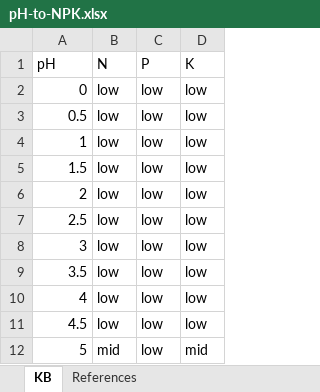
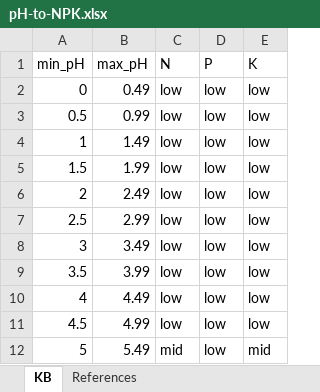
Before and after one commit to breakeryu/plant-soil-buddy, an Excel workbook: backend/api/kb/pH-to-NPK.xlsx, sheet KB, drawn as a sheet; only a part is shown; values as stored, in another font and other column widths than the file's, no borders; the diff names each change by its address in the sheet, - before the commit and + after, or states it on an @@ line.

```diff
--- a/backend/api/kb/pH-to-NPK.xlsx (sheet KB)
+++ b/backend/api/kb/pH-to-NPK.xlsx (sheet KB)
+column B (max_pH), rows 2-12: 0.49 | 0.99 | 1.49 | 1.99 | 2.49 | 2.99 | 3.49 | 3.99 | 4.49 | 4.99 | 5.49
-A1: pH
+A1: min_pH
```
Also changed, not shown: 2 other files.
